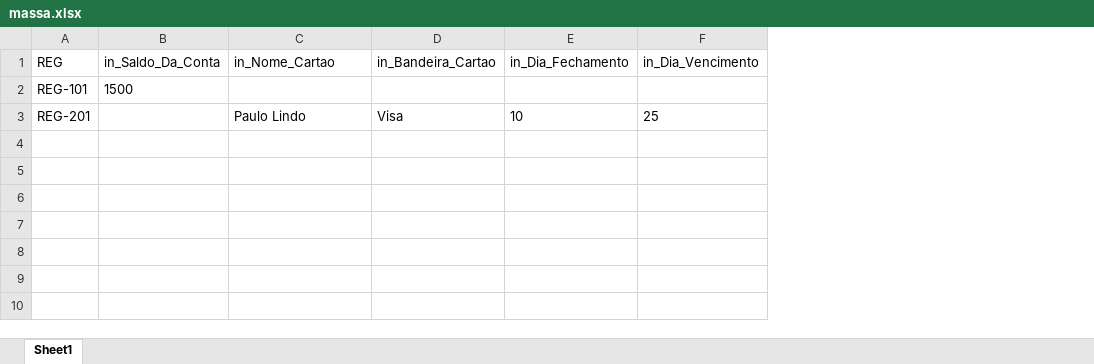
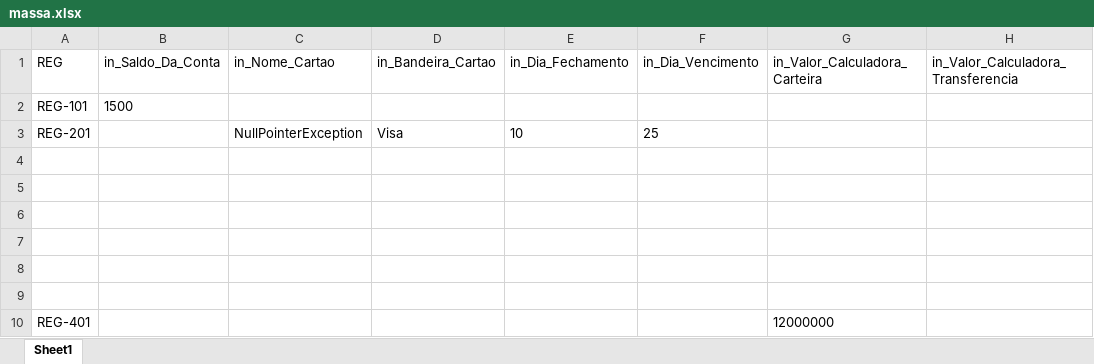
Before and after one commit to PietroBelliAguiar/app_fortuno, an Excel workbook: src/main/resources/massa.xlsx, sheet Sheet1, drawn as a sheet; values as stored, in another font and other column widths than the file's, no borders; the diff names each change by its address in the sheet, - before the commit and + after, or states it on an @@ line.

Commit message:
Calculadora feita

```diff
--- a/src/main/resources/massa.xlsx (sheet Sheet1)
+++ b/src/main/resources/massa.xlsx (sheet Sheet1)
+column G (in_Valor_Calculadora_Carteira), empty
+column H, row 1: in_Valor_Calculadora_Transferencia
-C3 (in_Nome_Cartao): Paulo Lindo
+C3 (in_Nome_Cartao): NullPointerException
+row 4: (empty)
+row 5: (empty)
+row 6: (empty)
+row 7: (empty)
+row 8: (empty)
+row 9: (empty)
+row 10: REG-401 |  |  |  |  |  | 12000000
```
Also changed, not shown: target/classes/massa.xlsx, 10 other files.
